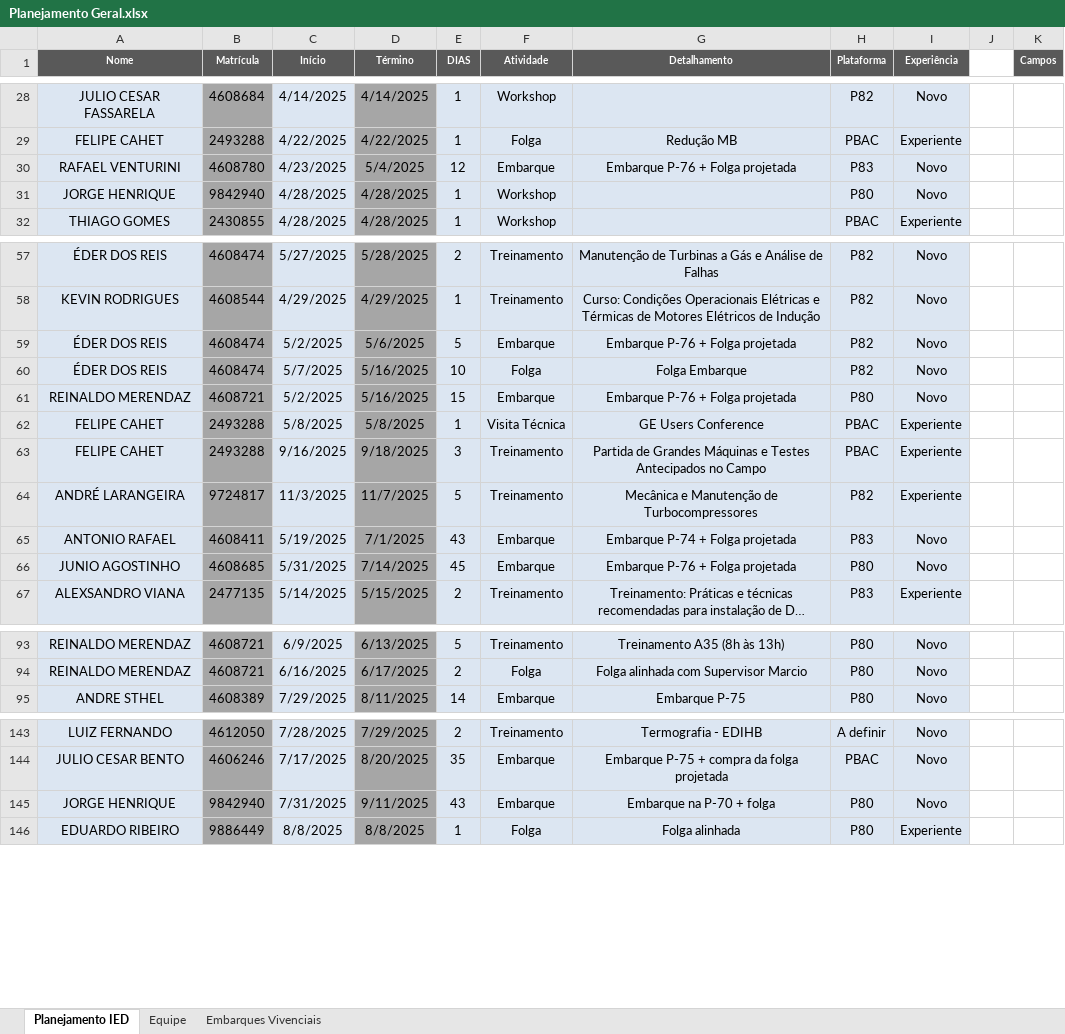
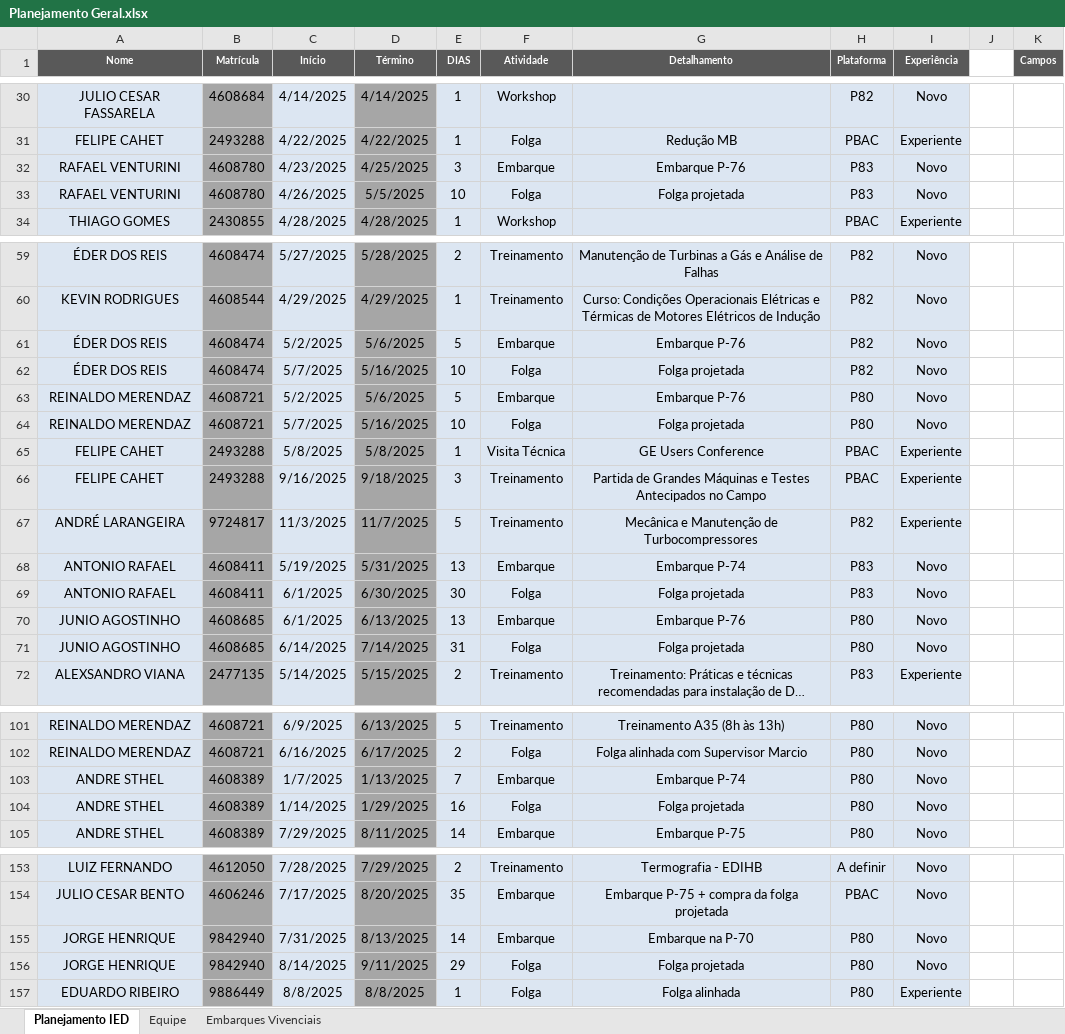
Before and after one commit to viniciussduarte/gantt_disp, an Excel workbook: Planejamento Geral.xlsx, sheet Planejamento IED, drawn as a sheet; only a part is shown, gaps mark what is left out; long unchanged cells end in …; values as stored, in another font and other column widths than the file's, no borders; conditional formats and table styles not drawn; removed rows and columns are numbered as before the commit, all else as after; the diff covers the shown part only; the diff names each change by its address in the sheet, - before the commit and + after, or states it on an @@ line.

```diff
--- a/Planejamento Geral.xlsx (sheet Planejamento IED)
+++ b/Planejamento Geral.xlsx (sheet Planejamento IED)
-D32 (Término): 5/4/2025
+D32 (Término): 4/25/2025
-E32 (DIAS): 12
+E32 (DIAS): 3
-G32 (Detalhamento): Embarque P-76 + Folga projetada
+G32 (Detalhamento): Embarque P-76
-row 31: JORGE HENRIQUE | 9842940 | 4/28/2025 | 4/28/2025 | 1 | Workshop |  | P80 | Novo
+row 33: RAFAEL VENTURINI | 4608780 | 4/26/2025 | 5/5/2025 | 10 | Folga | Folga projetada | P83 | Novo
-G61 (Detalhamento): Embarque P-76 + Folga projetada
+G61 (Detalhamento): Embarque P-76
-G62 (Detalhamento): Folga Embarque
+G62 (Detalhamento): Folga projetada
-D63 (Término): 5/16/2025
+D63 (Término): 5/6/2025
-E63 (DIAS): 15
+E63 (DIAS): 5
-G63 (Detalhamento): Embarque P-76 + Folga projetada
+G63 (Detalhamento): Embarque P-76
+row 64: REINALDO MERENDAZ | 4608721 | 5/7/2025 | 5/16/2025 | 10 | Folga | Folga projetada | P80 | Novo
-D68 (Término): 7/1/2025
+D68 (Término): 5/31/2025
-E68 (DIAS): 43
+E68 (DIAS): 13
-G68 (Detalhamento): Embarque P-74 + Folga projetada
+G68 (Detalhamento): Embarque P-74
+row 69: ANTONIO RAFAEL | 4608411 | 6/1/2025 | 6/30/2025 | 30 | Folga | Folga projetada | P83 | Novo
-C70 (Início): 5/31/2025
+C70 (Início): 6/1/2025
-D70 (Término): 7/14/2025
+D70 (Término): 6/13/2025
-E70 (DIAS): 45
+E70 (DIAS): 13
-G70 (Detalhamento): Embarque P-76 + Folga projetada
+G70 (Detalhamento): Embarque P-76
+row 71: JUNIO AGOSTINHO | 4608685 | 6/14/2025 | 7/14/2025 | 31 | Folga | Folga projetada | P80 | Novo
+row 103: ANDRE STHEL | 4608389 | 1/7/2025 | 1/13/2025 | 7 | Embarque | Embarque P-74 | P80 | Novo
+row 104: ANDRE STHEL | 4608389 | 1/14/2025 | 1/29/2025 | 16 | Folga | Folga projetada | P80 | Novo
-D155 (Término): 9/11/2025
+D155 (Término): 8/13/2025
-E155 (DIAS): 43
+E155 (DIAS): 14
-G155 (Detalhamento): Embarque na P-70 + folga
+G155 (Detalhamento): Embarque na P-70
+row 156: JORGE HENRIQUE | 9842940 | 8/14/2025 | 9/11/2025 | 29 | Folga | Folga projetada | P80 | Novo
```
Also changed, not shown: 14 added rows, 9 removed rows, 8 edited cells and cell formats elsewhere in this sheet, sheet Embarques Vivenciais, sheet Equipe, formulas that keep their value, hidden cells, charts or pictures, Férias.xlsx, 2 other files.
